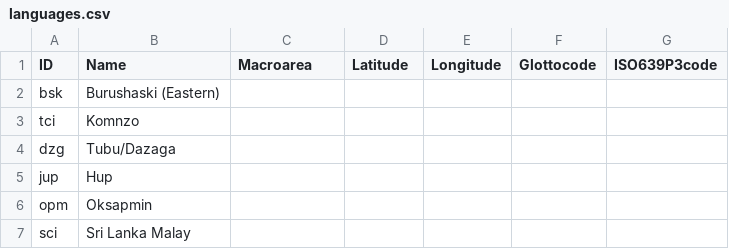
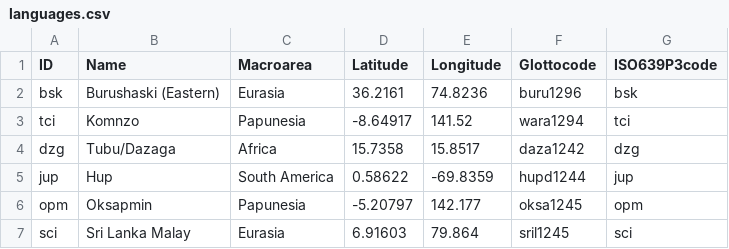
Before and after one commit to cldf-datasets/levshinadifferentialmarking, a CSV file: cldf/languages.csv, drawn as a sheet; only a part is shown; the diff covers the shown part only.

Commit message:
better release docs, fleshed out language metadata

```diff
--- a/cldf/languages.csv
+++ b/cldf/languages.csv
@@ -1,7 +1,7 @@
 ID,Name,Macroarea,Latitude,Longitude,Glottocode,ISO639P3code
-bsk,Burushaski (Eastern),,,,,
-tci,Komnzo,,,,,
-dzg,Tubu/Dazaga,,,,,
-jup,Hup,,,,,
-opm,Oksapmin,,,,,
-sci,Sri Lanka Malay,,,,,
+bsk,Burushaski (Eastern),Eurasia,36.2161,74.8236,buru1296,bsk
+tci,Komnzo,Papunesia,-8.64917,141.52,wara1294,tci
+dzg,Tubu/Dazaga,Africa,15.7358,15.8517,daza1242,dzg
+jup,Hup,South America,0.58622,-69.8359,hupd1244,jup
+opm,Oksapmin,Papunesia,-5.20797,142.177,oksa1245,opm
+sci,Sri Lanka Malay,Eurasia,6.91603,79.864,sril1245,sci
```
Also changed, not shown: 105 edited cells elsewhere in this file, 4 other files.
